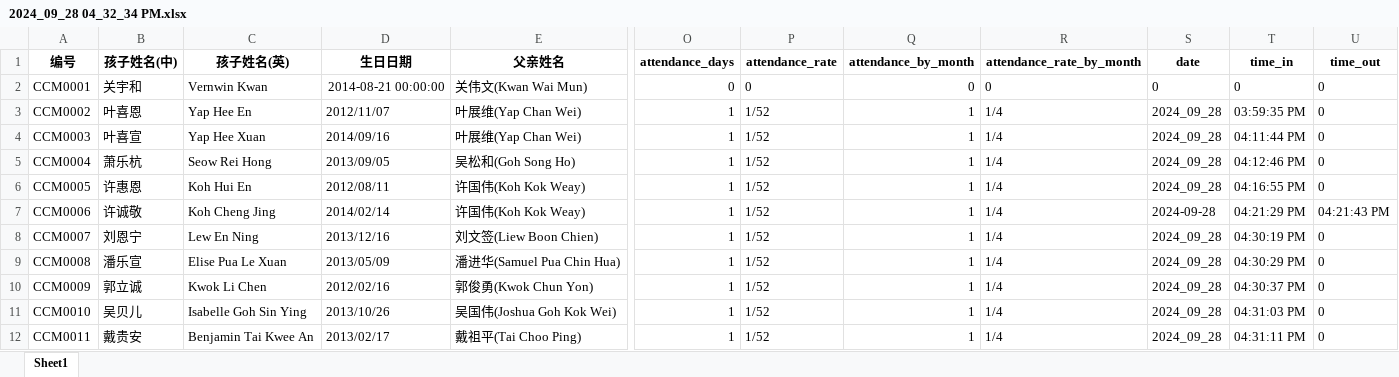
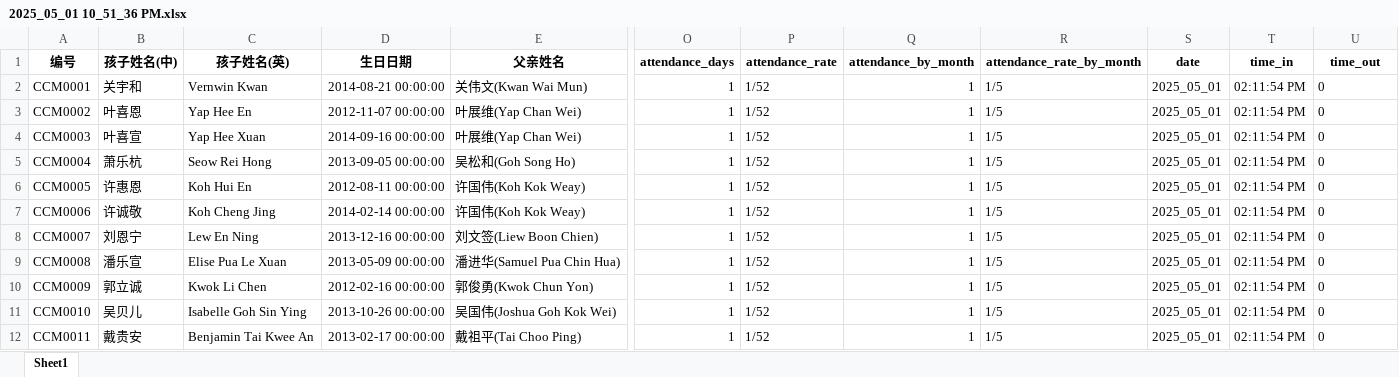
Before and after one commit to albert9108/CCM_Attendance-System, an Excel workbook: day_data/backup/2025_05_01 10_51_36 PM.xlsx (was day_data/backup/2024_09_28 04_32_34 PM.xlsx), sheet Sheet1, drawn as a sheet; only a part is shown, gaps mark what is left out; values as stored, in another font and other column widths than the file's, no borders; the diff covers the shown part only; the diff names each change by its address in the sheet, - before the commit and + after, or states it on an @@ line.

```diff
--- a/day_data/backup/2024_09_28 04_32_34 PM.xlsx (sheet Sheet1)
+++ b/day_data/backup/2025_05_01 10_51_36 PM.xlsx (sheet Sheet1)
-O2 (attendance_days): 0
+O2 (attendance_days): 1
-P2 (attendance_rate): 0
+P2 (attendance_rate): 1/52
-Q2 (attendance_by_month): 0
+Q2 (attendance_by_month): 1
-R2 (attendance_rate_by_month): 0
+R2 (attendance_rate_by_month): 1/5
-S2 (date): 0
+S2 (date): 2025_05_01
-T2 (time_in): 0
+T2 (time_in): 02:11:54 PM
-D3 (生日日期): 2012/11/07
+D3 (生日日期): 2012-11-07 00:00:00
-R3:R12 (attendance_rate_by_month): 1/4
+R3:R12 (attendance_rate_by_month): 1/5
-S3:S6 (date): 2024_09_28
+S3:S6 (date): 2025_05_01
-T3 (time_in): 03:59:35 PM
+T3 (time_in): 02:11:54 PM
-D4 (生日日期): 2014/09/16
+D4 (生日日期): 2014-09-16 00:00:00
-T4 (time_in): 04:11:44 PM
+T4 (time_in): 02:11:54 PM
-D5 (生日日期): 2013/09/05
+D5 (生日日期): 2013-09-05 00:00:00
-T5 (time_in): 04:12:46 PM
+T5 (time_in): 02:11:54 PM
-D6 (生日日期): 2012/08/11
+D6 (生日日期): 2012-08-11 00:00:00
-T6 (time_in): 04:16:55 PM
+T6 (time_in): 02:11:54 PM
-D7 (生日日期): 2014/02/14
+D7 (生日日期): 2014-02-14 00:00:00
-S7 (date): 2024-09-28
+S7 (date): 2025_05_01
-T7 (time_in): 04:21:29 PM
+T7 (time_in): 02:11:54 PM
-U7 (time_out): 04:21:43 PM
+U7 (time_out): 0
-D8 (生日日期): 2013/12/16
+D8 (生日日期): 2013-12-16 00:00:00
-S8:S12 (date): 2024_09_28
+S8:S12 (date): 2025_05_01
-T8 (time_in): 04:30:19 PM
+T8 (time_in): 02:11:54 PM
-D9 (生日日期): 2013/05/09
+D9 (生日日期): 2013-05-09 00:00:00
-T9 (time_in): 04:30:29 PM
+T9 (time_in): 02:11:54 PM
-D10 (生日日期): 2012/02/16
+D10 (生日日期): 2012-02-16 00:00:00
-T10 (time_in): 04:30:37 PM
+T10 (time_in): 02:11:54 PM
-D11 (生日日期): 2013/10/26
+D11 (生日日期): 2013-10-26 00:00:00
-T11 (time_in): 04:31:03 PM
+T11 (time_in): 02:11:54 PM
-D12 (生日日期): 2013/02/17
+D12 (生日日期): 2013-02-17 00:00:00
-T12 (time_in): 04:31:11 PM
+T12 (time_in): 02:11:54 PM
```
Also changed, not shown: 143 edited cells elsewhere in this sheet, month_data/May 2025.xlsx, student_data/student_data.xlsx, 16 other files.
